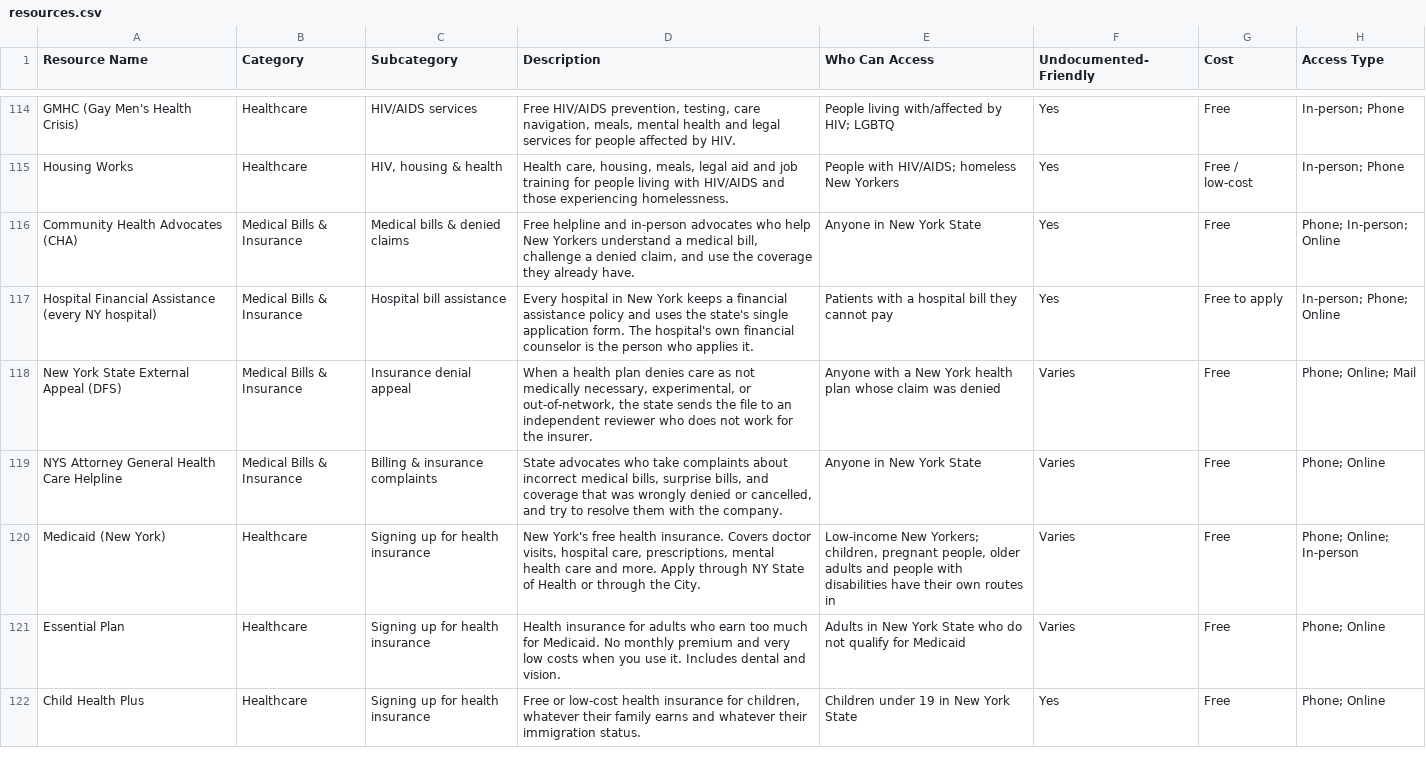
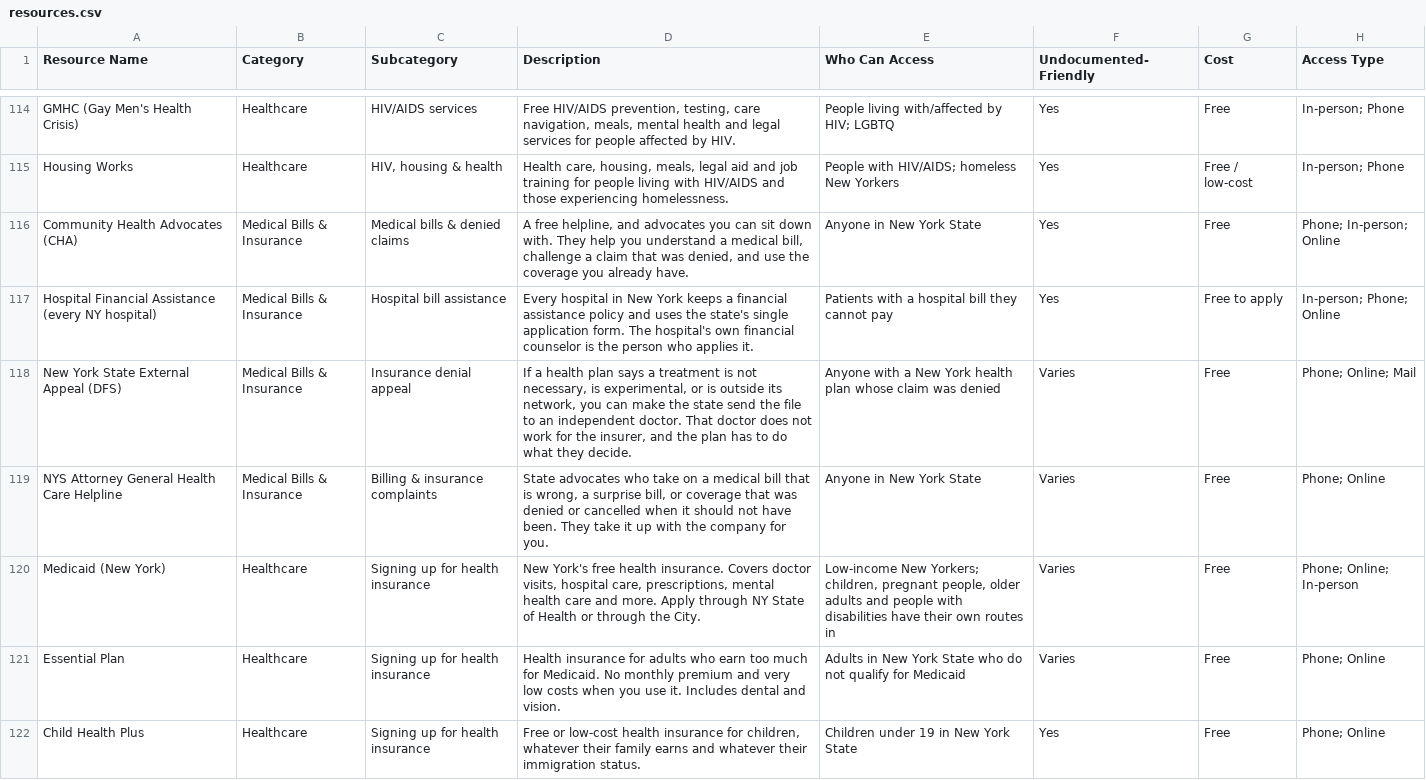
Before and after one commit to mpeng199/waypoint-site, a CSV file: data/resources.csv, drawn as a sheet; only a part is shown, gaps mark what is left out; the diff covers the shown part only; the diff names each change by its address in the sheet, - before the commit and + after, or states it on an @@ line.

Commit message:
Descriptions that had to be parsed, and previews that were paragraphs
Twelve descriptions were one long sentence a reader had to work through:
'When a health plan denies care as not medically necessary, experimental, or
out-of-network, the state sends the file to an independent reviewer who does
not work for the insurer' is three ideas and a term of art in one breath.
Split, and the jargon said plainly.

A cluster preview is the first sentence of a description, so a description
with no full stop until the end put its whole self on the card. Four did.
check.py now fails when a preview runs past 150 characters, which is the
length at which a preview stops being one.

```diff
--- a/data/resources.csv
+++ b/data/resources.csv
-D116 (Description): Free helpline and in-person advocates who help New Yorkers understand a medical bill, challenge a denied claim, and use the coverage they already have.
+D116 (Description): A free helpline, and advocates you can sit down with. They help you understand a medical bill, challenge a claim that was denied, and use the coverage you already have.
-D118 (Description): When a health plan denies care as not medically necessary, experimental, or out-of-network, the state sends the file to an independent reviewer who does not work for the insurer.
+D118 (Description): If a health plan says a treatment is not necessary, is experimental, or is outside its network, you can make the state send the file to an independent doctor. That doctor does not work for the insurer, and the plan has to do what they decide.
-D119 (Description): …who take complaints about incorrect medical bills, surprise bills, and coverage that was wrongly denied or cancelled, and try to resolve them with the company.
+D119 (Description): …who take on a medical bill that is wrong, a surprise bill, or coverage that was denied or cancelled when it should not have been. They take it up with the company for you.
```
Also changed, not shown: 12 edited cells elsewhere in this file, 11 other files.
